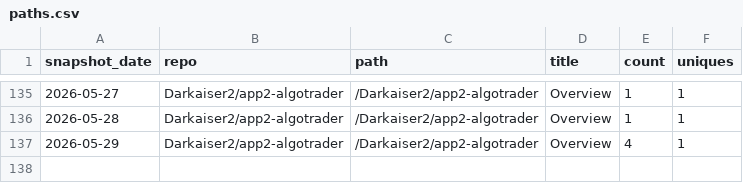
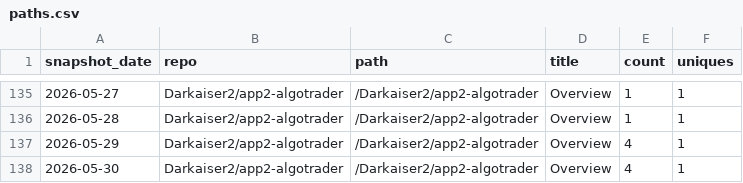
Before and after one commit to Darkaiser2/gh-traffic-logger, a CSV file: data/paths.csv, drawn as a sheet; only a part is shown, gaps mark what is left out; the diff names each change by its address in the sheet, - before the commit and + after, or states it on an @@ line.

```diff
--- a/data/paths.csv
+++ b/data/paths.csv
+row 138: 2026-05-30 | Darkaiser2/app2-algotrader | /Darkaiser2/app2-algotrader | Overview | 4 | 1
```
Also changed, not shown: data/clones.csv, data/referrers.csv, 1 other file.
